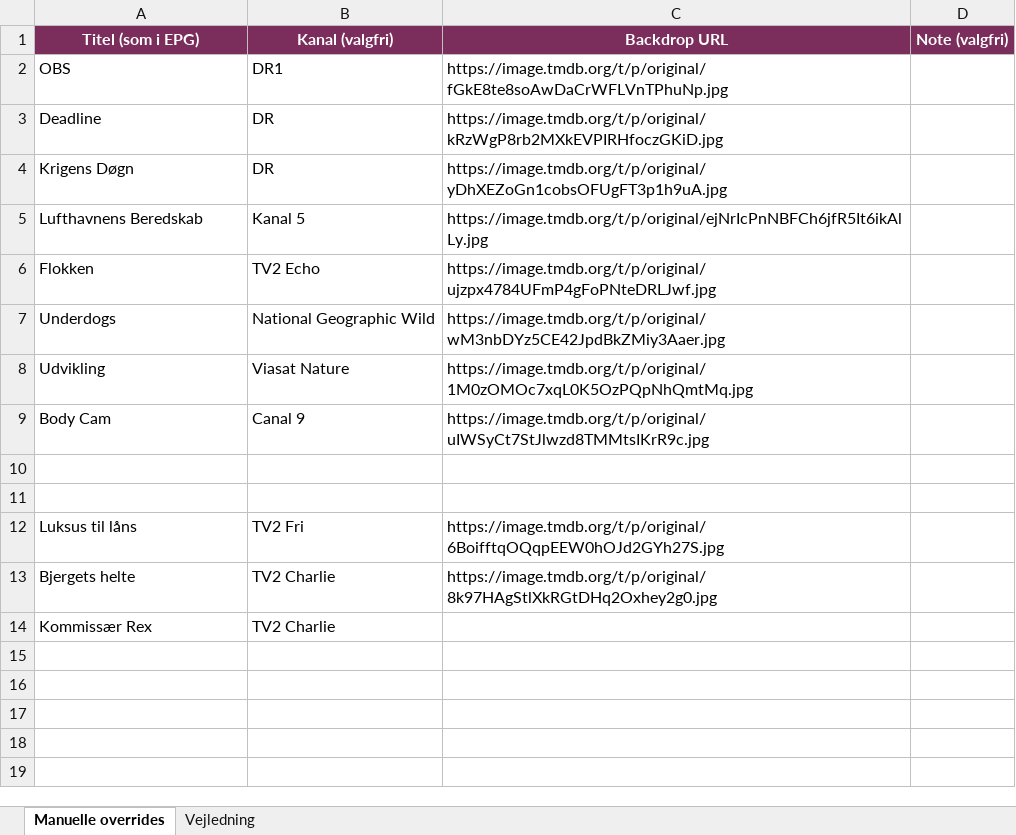
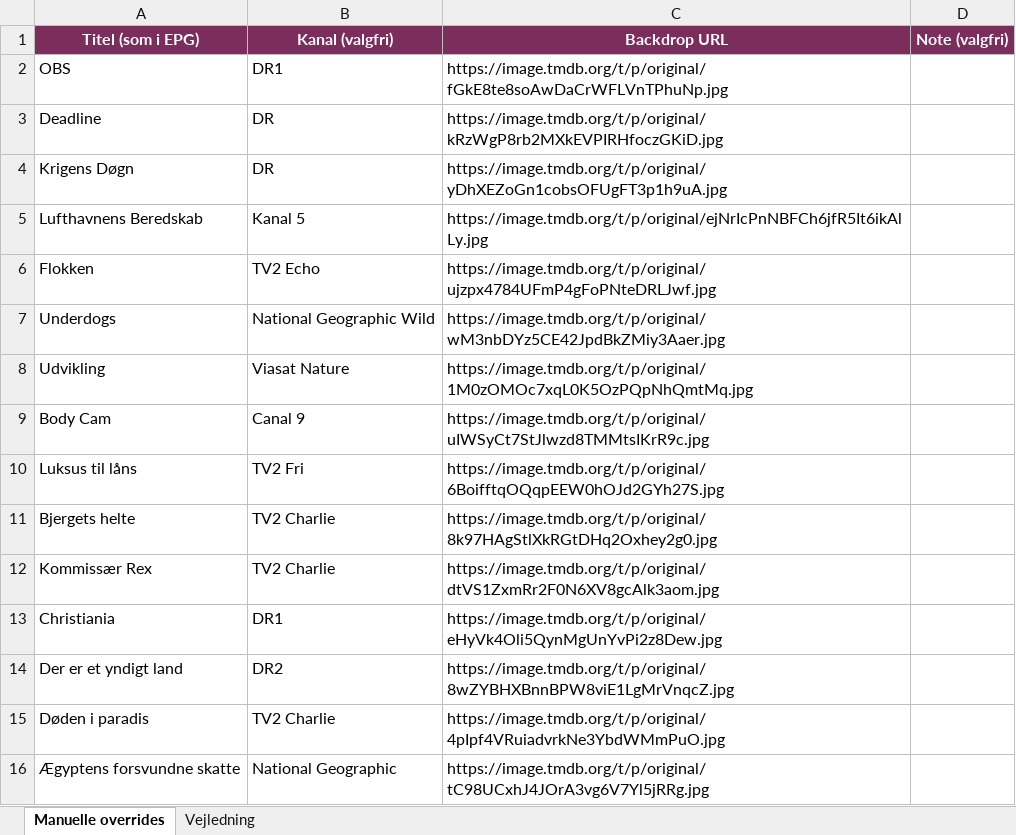
Before and after one commit to flanaganz/epgoal, an Excel workbook: data/manual_artwork_overrides.xlsx, sheet Manuelle overrides, drawn as a sheet; values as stored, in another font and other column widths than the file's, no borders; removed rows and columns are numbered as before the commit, all else as after; the diff names each change by its address in the sheet, - before the commit and + after, or states it on an @@ line.

```diff
--- a/data/manual_artwork_overrides.xlsx (sheet Manuelle overrides)
+++ b/data/manual_artwork_overrides.xlsx (sheet Manuelle overrides)
-row 10: (empty)
-row 11: (empty)
-C12 (Backdrop URL): (empty)
+C12 (Backdrop URL): https://image.tmdb.org/t/p/original/dtVS1ZxmRr2F0N6XV8gcAlk3aom.jpg
+row 13: Christiania | DR1 | https://image.tmdb.org/t/p/original/eHyVk4Oli5QynMgUnYvPi2z8Dew.jpg
+row 14: Der er et yndigt land | DR2 | https://image.tmdb.org/t/p/original/8wZYBHXBnnBPW8viE1LgMrVnqcZ.jpg
+row 15: Døden i paradis | TV2 Charlie | https://image.tmdb.org/t/p/original/4pIpf4VRuiadvrkNe3YbdWMmPuO.jpg
+row 16: Ægyptens forsvundne skatte | National Geographic | https://image.tmdb.org/t/p/original/tC98UCxhJ4JOrA3vg6V7Yl5jRRg.jpg
```
Also changed, not shown: data/danish_artwork_review.xlsx, 9 other files.
